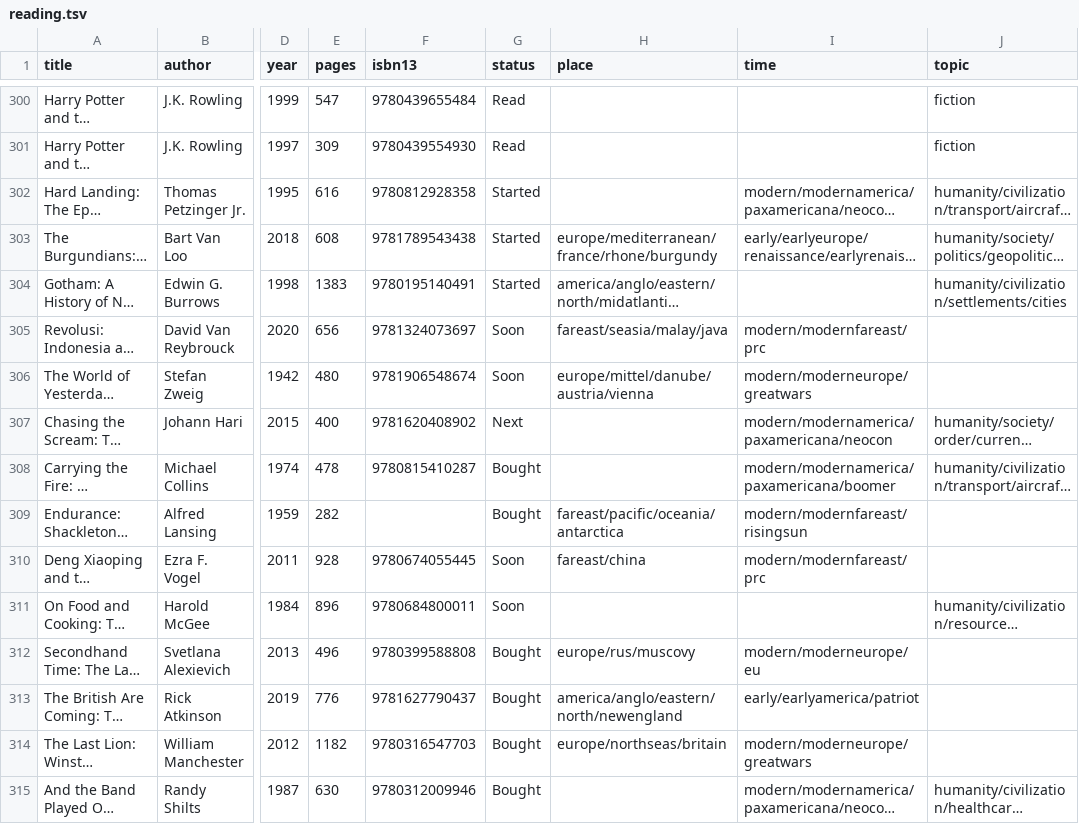
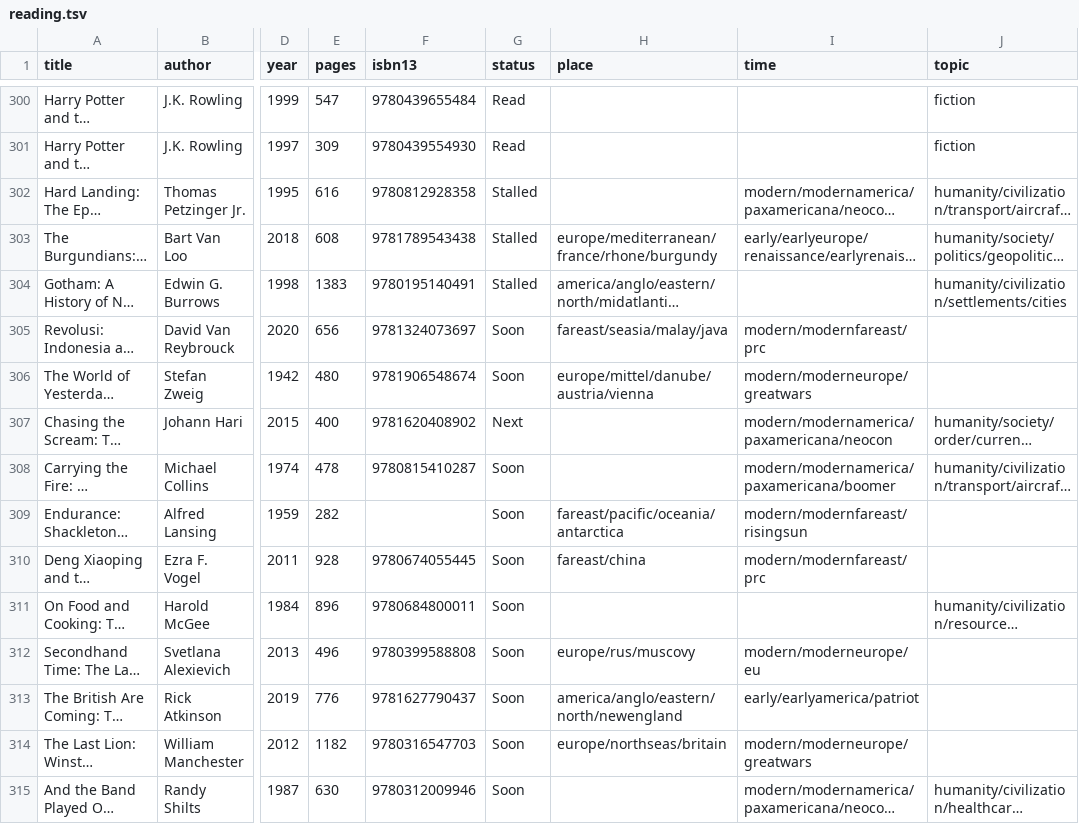
Before and after one commit to jpmor/site, a TSV file: docs/static/reading.tsv, drawn as a sheet; only a part is shown, gaps mark what is left out; long unchanged cells end in …; the diff covers the shown part only; the diff names each change by its address in the sheet, - before the commit and + after, or states it on an @@ line.

Commit message:
Restructure reading list statuses and backlog
- Rename Started → Reading; add Next, Stalled, Eventually statuses
- Replace Bought bucket with Soon (39) and Eventually (90)
- Add 12 Stalled books; promote 25 to Soon from former Bought
- Tier language books: add Deutscher, tier Ong/Ostler/McWhorter/Elements of Style
- Assign tiers to 12 blank books across biology, philosophy, economics

```diff
--- a/docs/static/reading.tsv
+++ b/docs/static/reading.tsv
-G302:G304 (status): Started
+G302:G304 (status): Stalled
-G308:G309 (status): Bought
+G308:G309 (status): Soon
-G312:G315 (status): Bought
+G312:G315 (status): Soon
```
Also changed, not shown: 1 added row and 136 edited cells elsewhere in this file, 1 other file.
